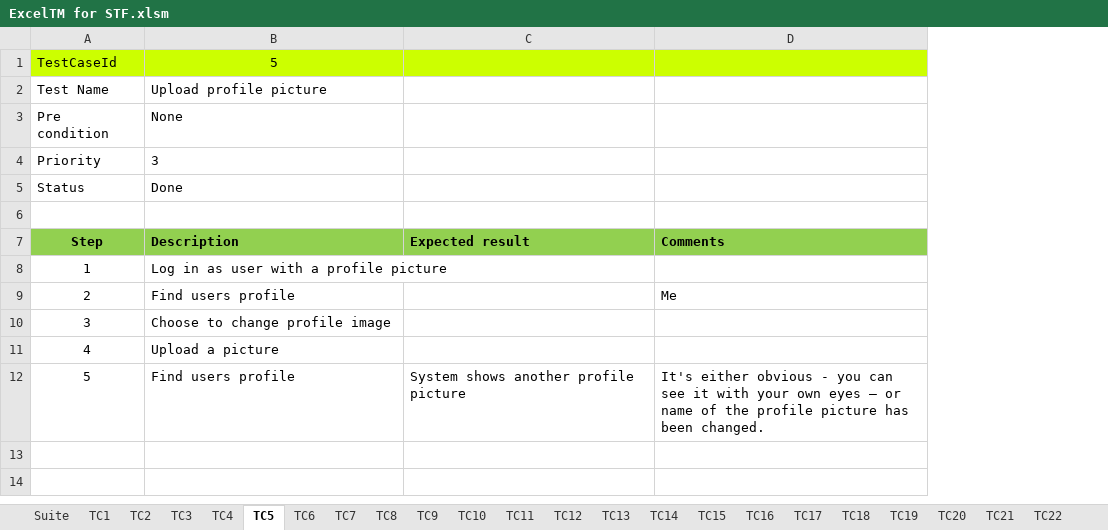
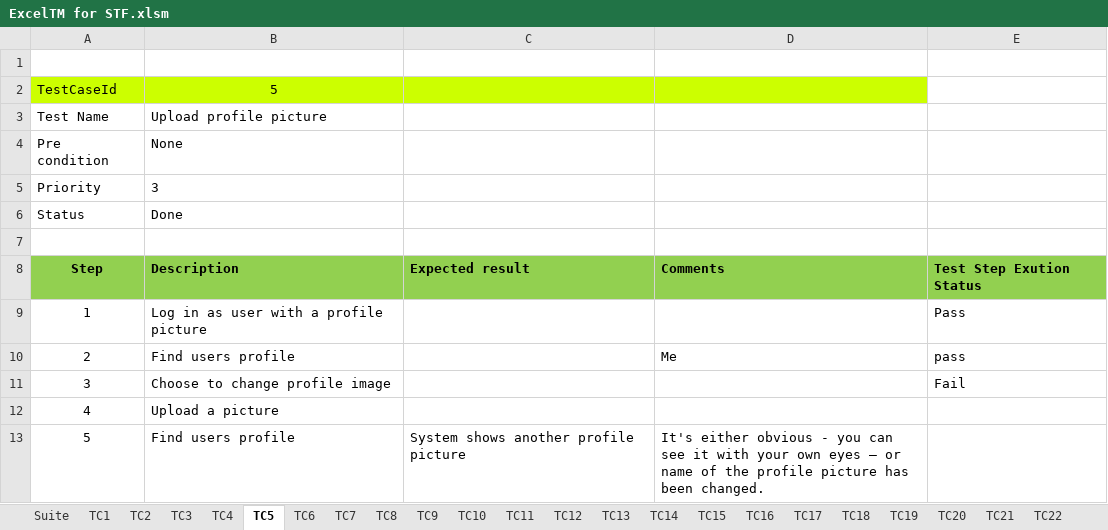
Before and after one commit to UlrichFreiberg/STCM, an Excel workbook: Excel/ExcelTM for STF.xlsm, sheet TC5, drawn as a sheet; values as stored, in another font and other column widths than the file's, no borders; charts and pictures not drawn; addresses are those after the commit; the diff names each change by its address in the sheet, - before the commit and + after, or states it on an @@ line.

Commit message:
More generic adressing scheme, start of a Sprinter alike for test cases

```diff
--- a/Excel/ExcelTM for STF.xlsm (sheet TC5)
+++ b/Excel/ExcelTM for STF.xlsm (sheet TC5)
+column E, rows 8-11: Test Step Exution Status | Pass | pass | Fail
+row 1: (empty)
```
Also changed, not shown: sheet Suite, sheet TC1, sheet TC11, charts or pictures.
